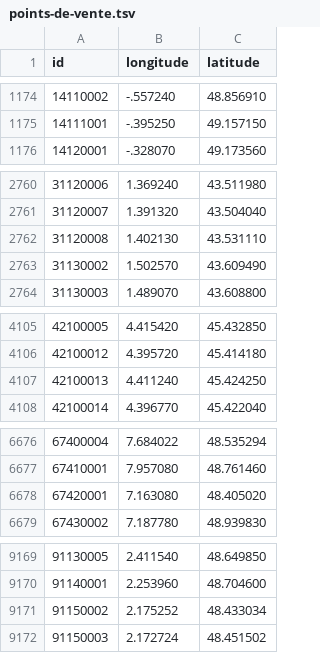
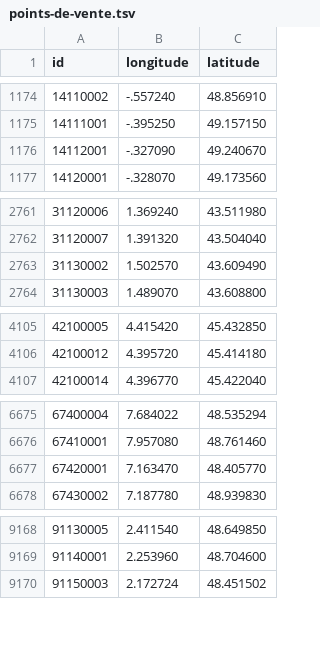
Before and after one commit to prix-carburant/prix-carburant-data, a TSV file: points-de-vente.tsv, drawn as a sheet; only a part is shown, gaps mark what is left out.

```diff
--- a/points-de-vente.tsv
+++ b/points-de-vente.tsv
@@ -1175,2 +1175,3 @@ id	longitude	latitude
 14111001	-.395250	49.157150
+14112001	-.327090	49.240670
 14120001	-.328070	49.173560
@@ -2761,3 +2762,2 @@ id	longitude	latitude
 31120007	1.391320	43.504040
-31120008	1.402130	43.531110
 31130002	1.502570	43.609490
@@ -4106,3 +4106,2 @@ id	longitude	latitude
 42100012	4.395720	45.414180
-42100013	4.411240	45.424250
 42100014	4.396770	45.422040
@@ -6677,3 +6676,3 @@ id	longitude	latitude
 67410001	7.957080	48.761460
-67420001	7.163080	48.405020
+67420001	7.163470	48.405770
 67430002	7.187780	48.939830
@@ -9170,3 +9169,2 @@ id	longitude	latitude
 91140001	2.253960	48.704600
-91150002	2.175252	48.433034
 91150003	2.172724	48.451502
```
Also changed, not shown: prix-nationaux.tsv, 2 other files.
